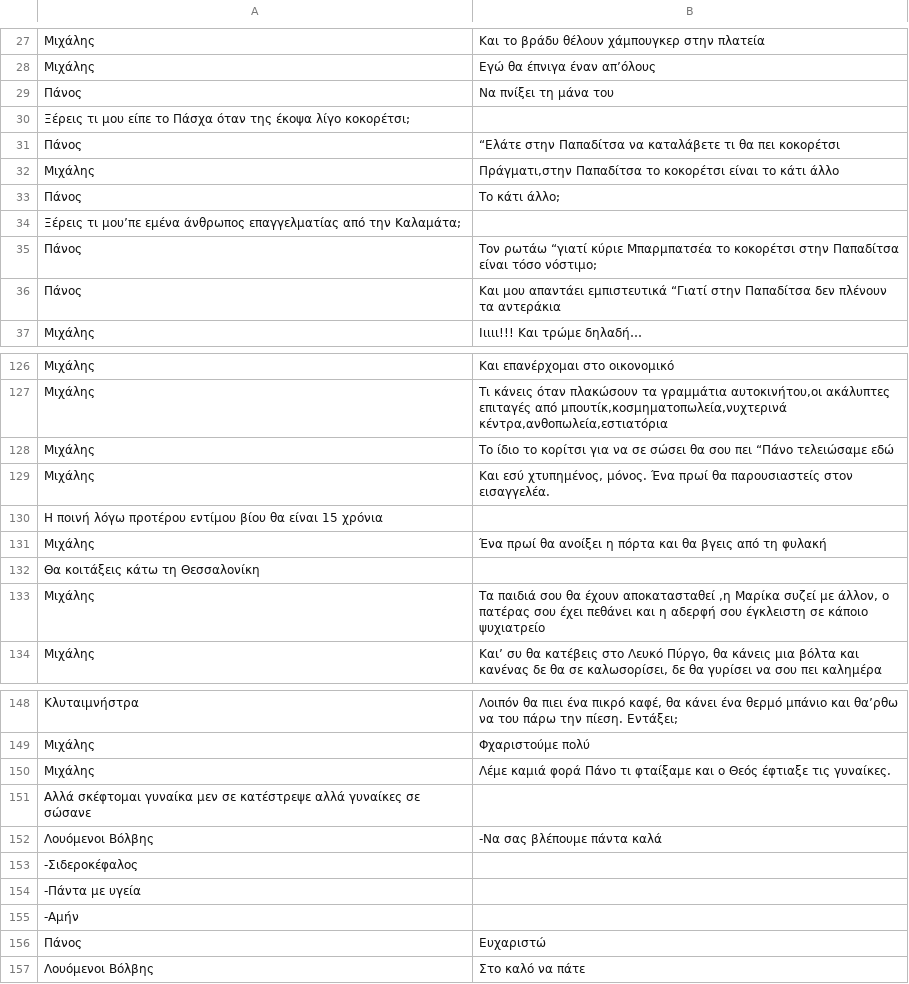
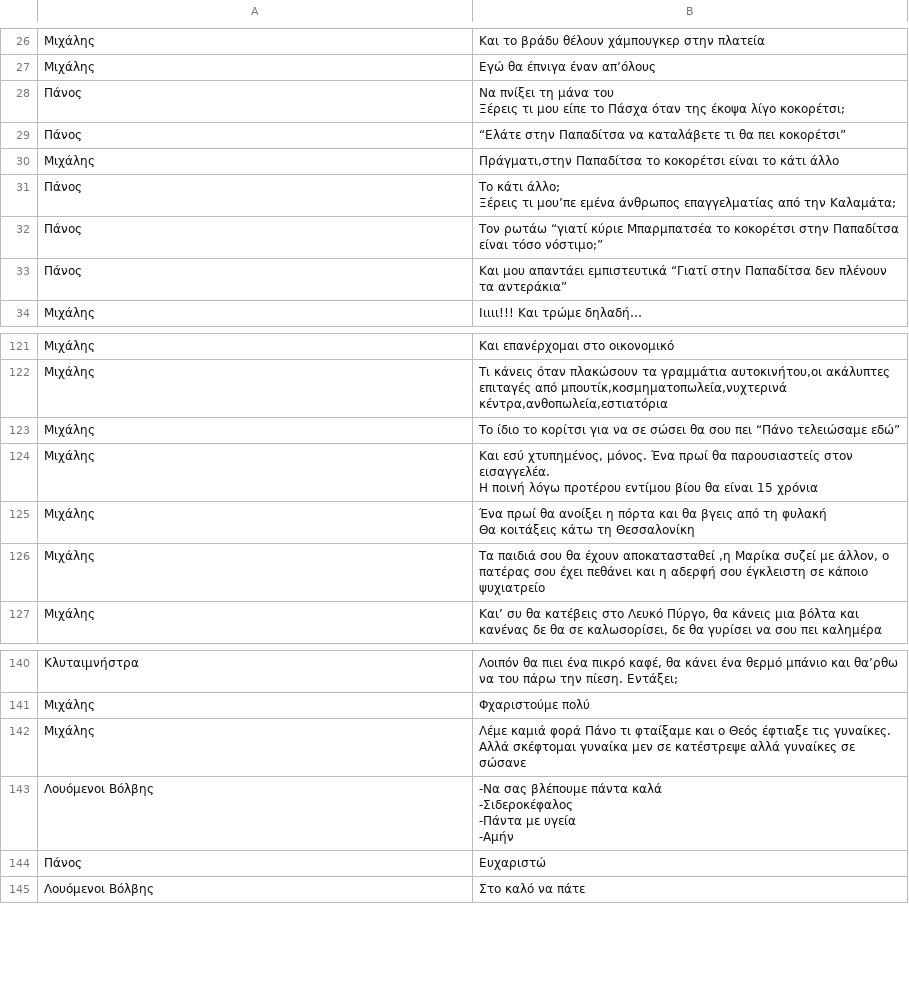
Before and after one commit to p-charis/As-Perimenoun-Oi-Gynaikes, a CSV file: as-perimenoun-oi-gynaikes.csv, drawn as a sheet; only a part is shown, gaps mark what is left out; the diff covers the shown part only.

```diff
--- a/as-perimenoun-oi-gynaikes.csv
+++ b/as-perimenoun-oi-gynaikes.csv
@@ -28,10 +28,10 @@
 Μιχάλης	 Εγώ θα έπνιγα έναν απ’όλους
-Πάνος	 Να πνίξει τη μάνα του
-Ξέρεις τι μου είπε το Πάσχα όταν της έκοψα λίγο κοκορέτσι;
-Πάνος	 “Ελάτε στην Παπαδίτσα να καταλάβετε τι θα πει κοκορέτσι
+Πάνος	" Να πνίξει τη μάνα του
+Ξέρεις τι μου είπε το Πάσχα όταν της έκοψα λίγο κοκορέτσι;"
+Πάνος	 “Ελάτε στην Παπαδίτσα να καταλάβετε τι θα πει κοκορέτσι”
 Μιχάλης	 Πράγματι,στην Παπαδίτσα το κοκορέτσι είναι το κάτι άλλο
-Πάνος	 Το κάτι άλλο;
-Ξέρεις τι μου’πε εμένα άνθρωπος επαγγελματίας από την Καλαμάτα;
-Πάνος	 Τον ρωτάω “γιατί κύριε Μπαρμπατσέα το κοκορέτσι στην Παπαδίτσα είναι τόσο νόστιμο;
-Πάνος	 Και μου απαντάει εμπιστευτικά “Γιατί στην Παπαδίτσα δεν πλένουν τα αντεράκια
+Πάνος	" Το κάτι άλλο;
+Ξέρεις τι μου’πε εμένα άνθρωπος επαγγελματίας από την Καλαμάτα;"
+Πάνος	 Τον ρωτάω “γιατί κύριε Μπαρμπατσέα το κοκορέτσι στην Παπαδίτσα είναι τόσο νόστιμο;”
+Πάνος	 Και μου απαντάει εμπιστευτικά “Γιατί στην Παπαδίτσα δεν πλένουν τα αντεράκια”
 Μιχάλης	 Ιιιιι!!!  Και τρώμε δηλαδή…
@@ -127,7 +127,7 @@
 Μιχάλης	 Τι κάνεις όταν πλακώσουν τα γραμμάτια αυτοκινήτου,οι ακάλυπτες επιταγές από μπουτίκ,κοσμηματοπωλεία,νυχτερινά κέντρα,ανθοπωλεία,εστιατόρια
-Μιχάλης	 Το ίδιο το κορίτσι για να σε σώσει θα σου πει “Πάνο τελειώσαμε εδώ
-Μιχάλης	 Και εσύ χτυπημένος, μόνος. Ένα πρωί θα παρουσιαστείς στον εισαγγελέα.
-Η ποινή λόγω προτέρου εντίμου βίου θα είναι 15 χρόνια
-Μιχάλης	 Ένα πρωί θα ανοίξει η πόρτα και θα βγεις από τη φυλακή
-Θα κοιτάξεις κάτω τη Θεσσαλονίκη
+Μιχάλης	 Το ίδιο το κορίτσι για να σε σώσει θα σου πει “Πάνο τελειώσαμε εδώ”
+Μιχάλης	" Και εσύ χτυπημένος, μόνος. Ένα πρωί θα παρουσιαστείς στον εισαγγελέα.
+Η ποινή λόγω προτέρου εντίμου βίου θα είναι 15 χρόνια"
+Μιχάλης	" Ένα πρωί θα ανοίξει η πόρτα και θα βγεις από τη φυλακή
+Θα κοιτάξεις κάτω τη Θεσσαλονίκη"
 Μιχάλης	 Τα παιδιά σου θα έχουν αποκατασταθεί ,η Μαρίκα συζεί με άλλον, ο πατέρας σου έχει πεθάνει και η αδερφή σου έγκλειστη σε κάποιο ψυχιατρείο
@@ -149,8 +149,8 @@
 Μιχάλης	   Φχαριστούμε πολύ
-Μιχάλης	   Λέμε καμιά φορά Πάνο τι φταίξαμε και ο Θεός έφτιαξε τις γυναίκες.
-Αλλά σκέφτομαι γυναίκα μεν σε κατέστρεψε αλλά γυναίκες σε σώσανε
-Λουόμενοι Βόλβης	   -Να σας βλέπουμε πάντα καλά
--Σιδεροκέφαλος
--Πάντα με υγεία
--Αμήν
+Μιχάλης	"   Λέμε καμιά φορά Πάνο τι φταίξαμε και ο Θεός έφτιαξε τις γυναίκες.
+Αλλά σκέφτομαι γυναίκα μεν σε κατέστρεψε αλλά γυναίκες σε σώσανε"
+Λουόμενοι Βόλβης	"   -Να σας βλέπουμε πάντα καλά
+-Σιδεροκέφαλος
+-Πάντα με υγεία
+-Αμήν"
 Πάνος	  Ευχαριστώ
```
Also changed, not shown: 31 removed rows and 62 edited cells elsewhere in this file.
